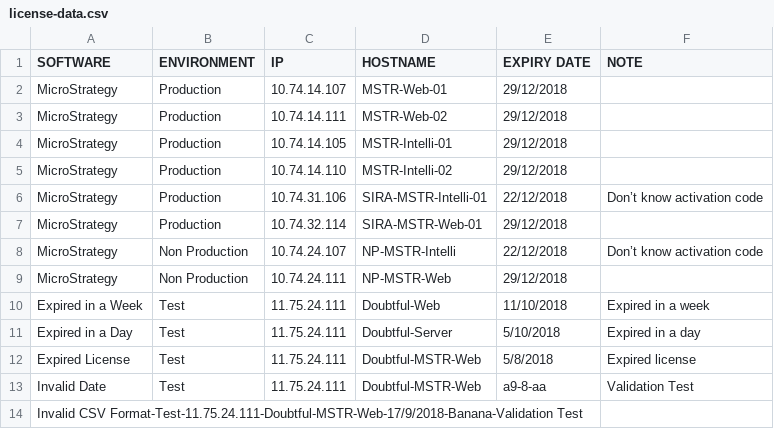
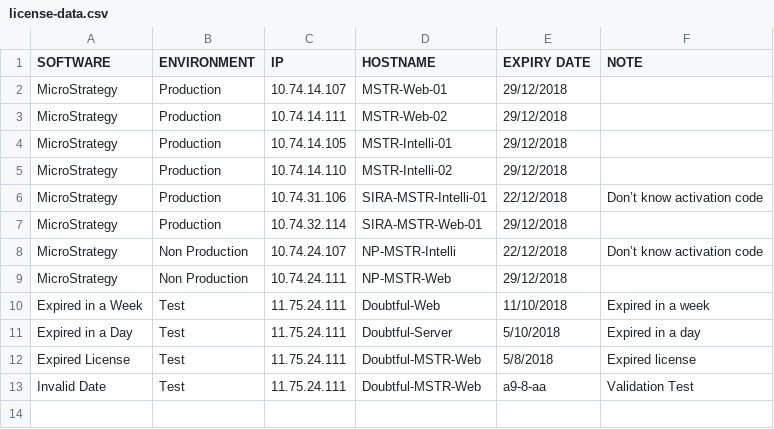
Before and after one commit to DamienSmith-DAC/DamienSmithDAC, a CSV file: Operations/License Alert/license-data.csv, drawn as a sheet; the diff names each change by its address in the sheet, - before the commit and + after, or states it on an @@ line.

Commit message:
Update license-data.csv

```diff
--- a/Operations/License Alert/license-data.csv
+++ b/Operations/License Alert/license-data.csv
-row 14: Invalid CSV Format-Test-11.75.24.111-Doubtful-MSTR-Web-17/9/2018-Banana-Validation Test
```
